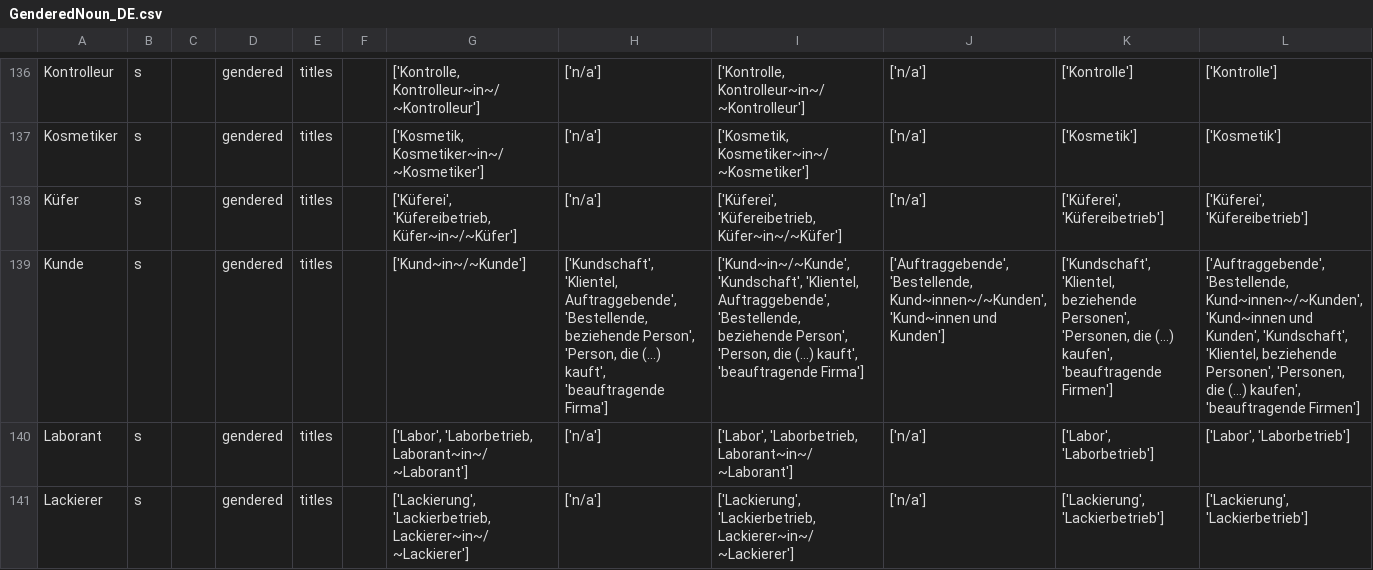
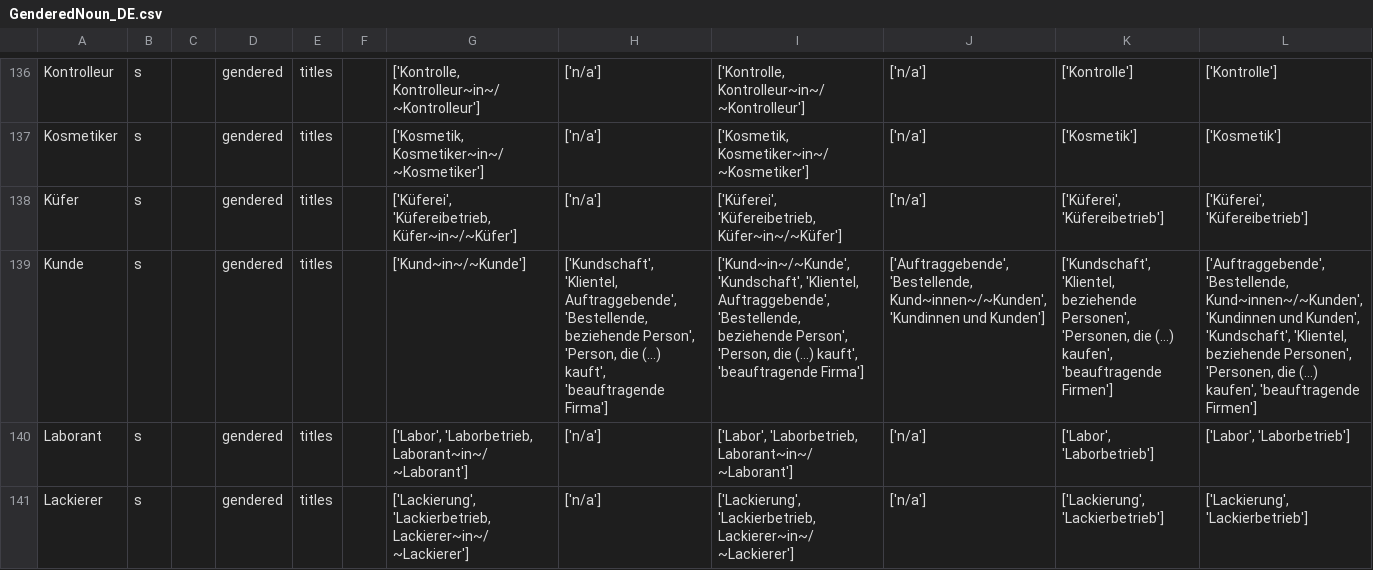
Before and after one commit to witty-works/nlp_api, a CSV file: training_data/GenderedNoun_DE.csv, drawn as a sheet; only a part is shown, gaps mark what is left out; the diff names each change by its address in the sheet, - before the commit and + after, or states it on an @@ line.

```diff
--- a/training_data/GenderedNoun_DE.csv
+++ b/training_data/GenderedNoun_DE.csv
-J139: …'Bestellende, Kund~innen~/~Kunden', 'Kund~innen und Kunden']
+J139: …'Bestellende, Kund~innen~/~Kunden', 'Kundinnen und Kunden']
-L139: …'Bestellende, Kund~innen~/~Kunden', 'Kund~innen und Kunden',…
+L139: …'Bestellende, Kund~innen~/~Kunden', 'Kundinnen und Kunden',…
```
Also changed, not shown: 1 other file.
